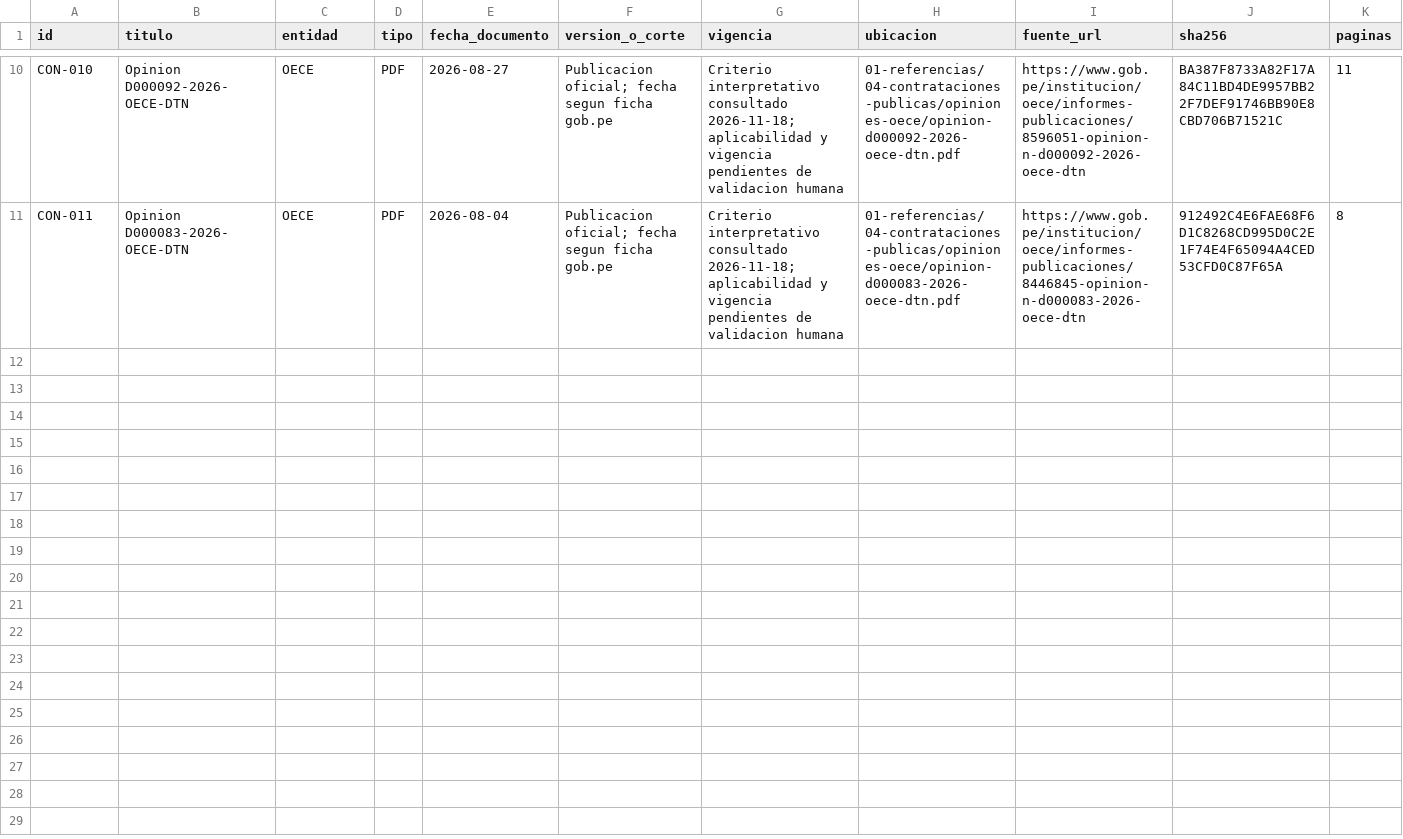
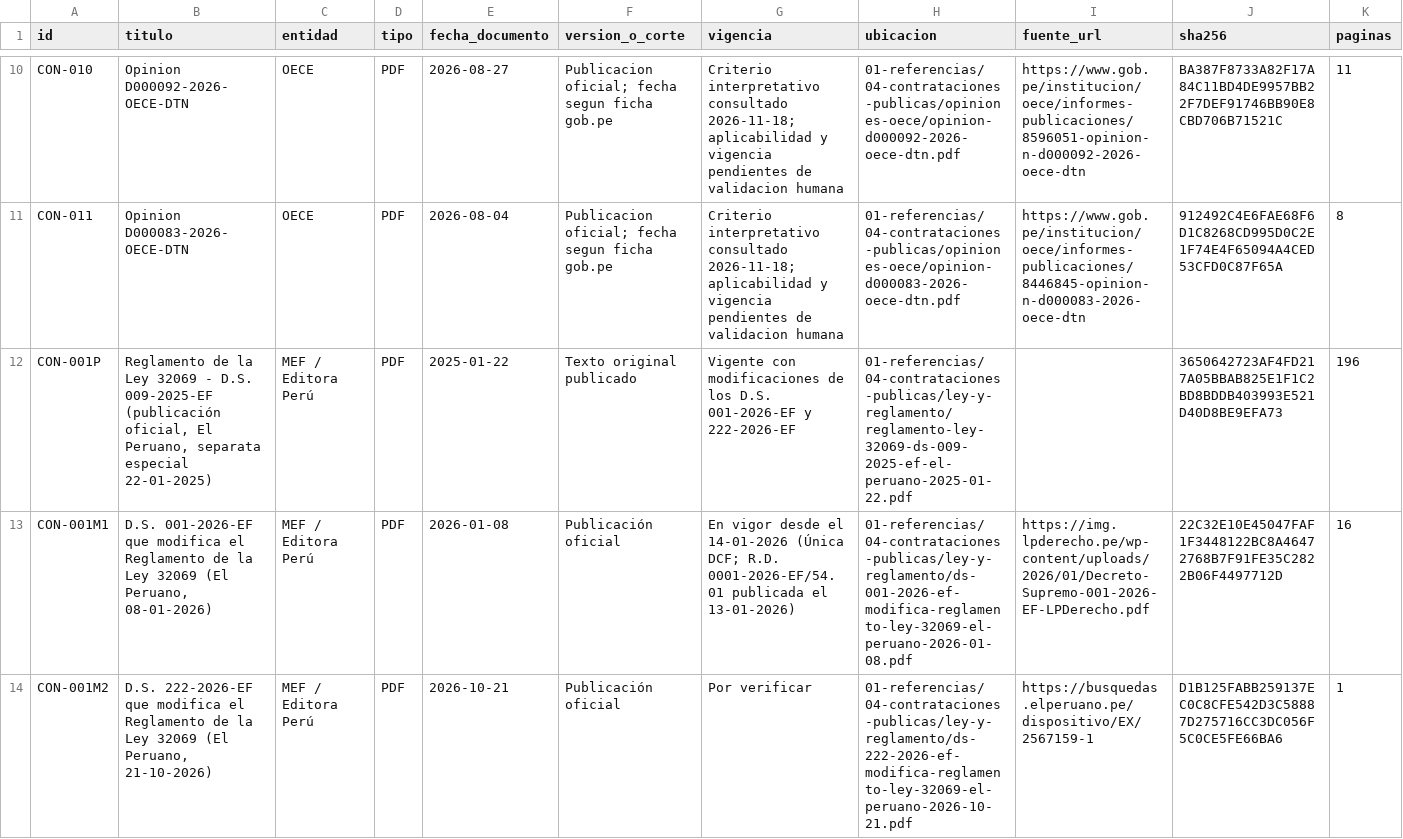
Before and after one commit to benjy2976/modelado-procesos, a CSV file: 01-referencias/00-catalogo/catalogo-documental.csv, drawn as a sheet; only a part is shown, gaps mark what is left out; rows hold the shown columns only; the diff names each change by its address in the sheet, - before the commit and + after, or states it on an @@ line.

```diff
--- a/01-referencias/00-catalogo/catalogo-documental.csv
+++ b/01-referencias/00-catalogo/catalogo-documental.csv
+row 12: CON-001P | Reglamento de la Ley 32069 - D.S. 009-2025-EF (publicación oficial, El Peruano, separata especial 22-01-2025) | MEF / Editora Perú | PDF | 2025-01-22 | Texto original publicado | Vigente con modificaciones de los D.S. 001-2026-EF y 222-2026-EF | 01-referencias/04-contrataciones-publicas/ley-y-reglamento/reglamento-ley-32069-ds-009-2025-ef-el-peruano-2025-01-22.pdf |  | 3650642723AF4FD217A05BBAB825E1F1C2BD8BDDB403993E521D40D8BE9EFA73 | 196
+row 13: CON-001M1 | D.S. 001-2026-EF que modifica el Reglamento de la Ley 32069 (El Peruano, 08-01-2026) | MEF / Editora Perú | PDF | 2026-01-08 | Publicación oficial | En vigor desde el 14-01-2026 (Única DCF; R.D. 0001-2026-EF/54.01 publicada el 13-01-2026) | 01-referencias/04-contrataciones-publicas/ley-y-reglamento/ds-001-2026-ef-modifica-reglamento-ley-32069-el-peruano-2026-01-08.pdf | https://img.lpderecho.pe/wp-content/uploads/2026/01/Decreto-Supremo-001-2026-EF-LPDerecho.pdf | 22C32E10E45047FAF1F3448122BC8A46472768B7F91FE35C2822B06F4497712D | 16
+row 14: CON-001M2 | D.S. 222-2026-EF que modifica el Reglamento de la Ley 32069 (El Peruano, 21-10-2026) | MEF / Editora Perú | PDF | 2026-10-21 | Publicación oficial | Por verificar | 01-referencias/04-contrataciones-publicas/ley-y-reglamento/ds-222-2026-ef-modifica-reglamento-ley-32069-el-peruano-2026-10-21.pdf | https://busquedas.elperuano.pe/dispositivo/EX/2567159-1 | D1B125FABB259137EC0C8CFE542D3C58887D275716CC3DC056F5C0CE5FE66BA6 | 1
```
Also changed, not shown: 44 other files.
